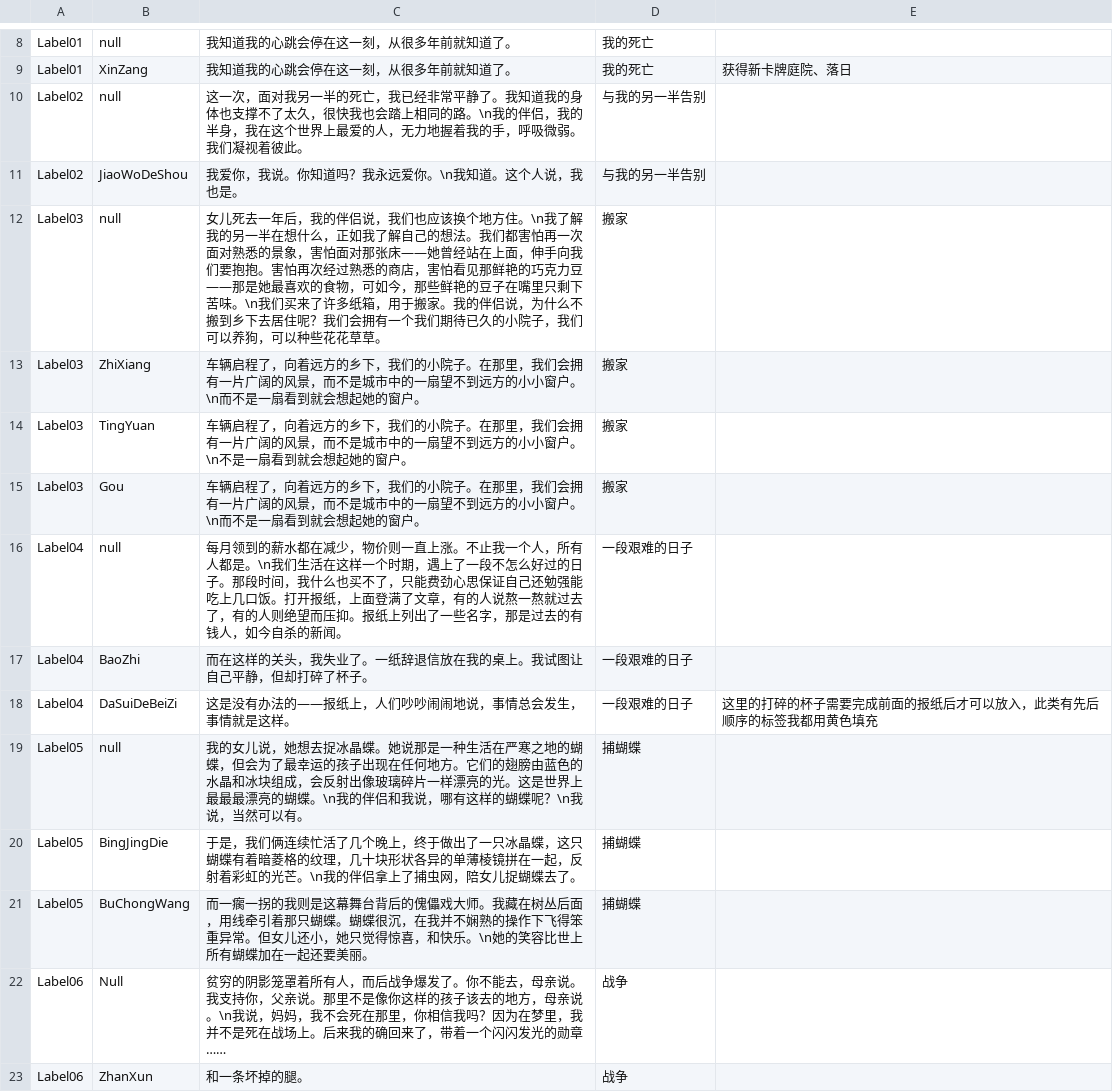
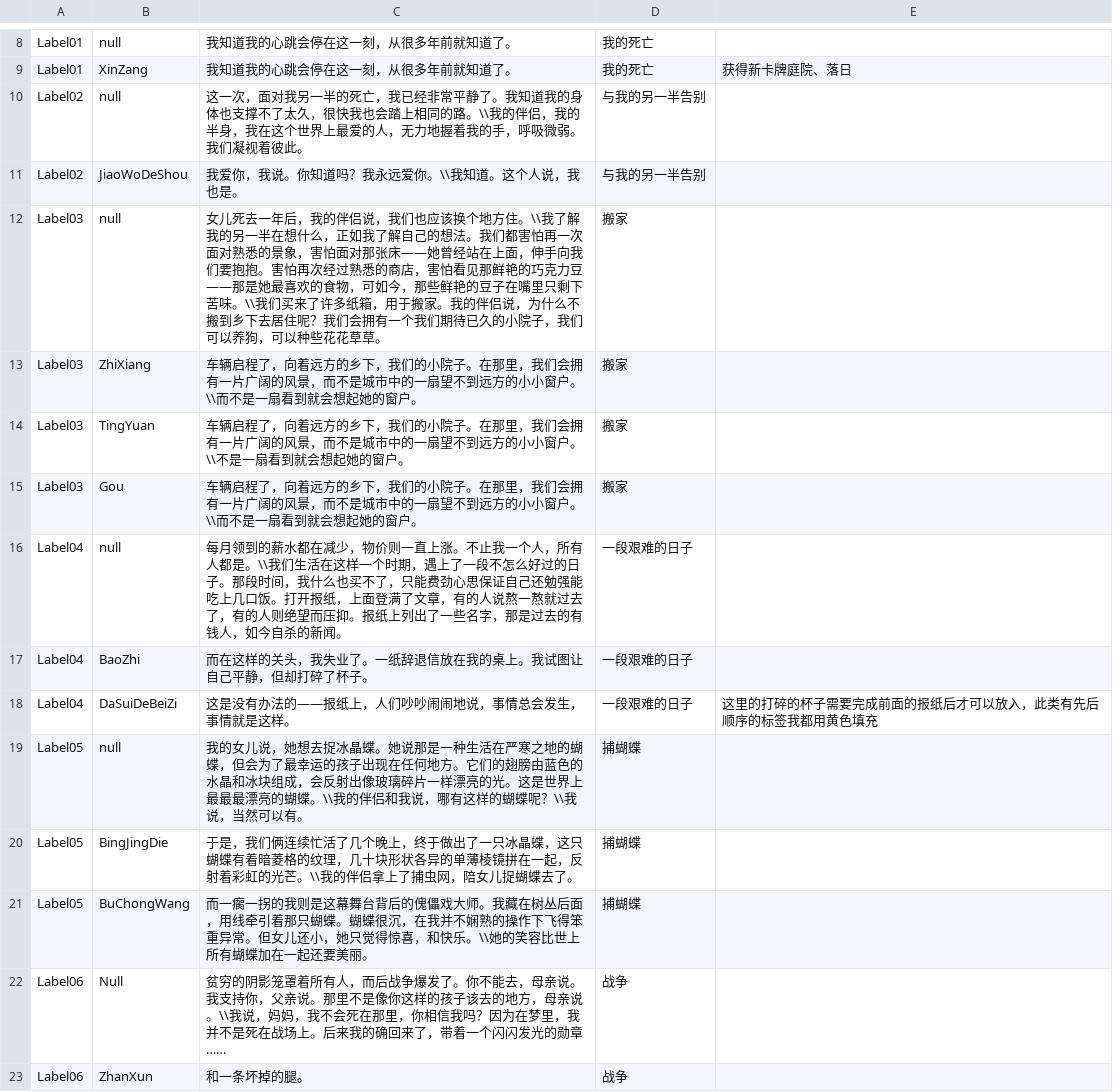
Before and after one commit to Sessyoinpornhob/BOOOM2023, a CSV file: Assets/Resources/CardData/csvTest-Neil0523.csv, drawn as a sheet; only a part is shown, gaps mark what is left out; the diff covers the shown part only.

```diff
--- a/Assets/Resources/CardData/csvTest-Neil0523.csv
+++ b/Assets/Resources/CardData/csvTest-Neil0523.csv
@@ -9,15 +9,15 @@ Label01,null,我知道我的心跳会停在这一刻，从很多年前就知道
 Label01,XinZang,我知道我的心跳会停在这一刻，从很多年前就知道了。,我的死亡,获得新卡牌庭院、落日
-Label02,null,这一次，面对我另一半的死亡，我已经非常平静了。我知道我的身体也支撑不了太久，很快我也会踏上相同的路。\n我的伴侣，我的半身，我在这个世界上最爱的人，无力地握着我的手，呼吸微弱。我们凝视着彼此。,与我的另一半告别,
-Label02,JiaoWoDeShou,我爱你，我说。你知道吗？我永远爱你。\n我知道。这个人说，我也是。,与我的另一半告别,
-Label03,null,女儿死去一年后，我的伴侣说，我们也应该换个地方住。\n我了解我的另一半在想什么，正如我了解自己的想法。我们都害怕再一次面对熟悉的景象，害怕面对那张床——她曾经站在上面，伸手向我们要抱抱。害怕再次经过熟悉的商店，害怕看见那鲜艳的巧克力豆——那是她最喜欢的食物，可如今，那些鲜艳的豆子在嘴里只剩下苦味。\n我们买来了许多纸箱，用于搬家。我的伴侣说，为什么不搬到乡下去居住呢？我们会拥有一个我们期待已久的小院子，我们可以养狗，可以种些花花草草。,"搬家",
-Label03,ZhiXiang,车辆启程了，向着远方的乡下，我们的小院子。在那里，我们会拥有一片广阔的风景，而不是城市中的一扇望不到远方的小小窗户。\n而不是一扇看到就会想起她的窗户。,"搬家",
-Label03,TingYuan,车辆启程了，向着远方的乡下，我们的小院子。在那里，我们会拥有一片广阔的风景，而不是城市中的一扇望不到远方的小小窗户。\n不是一扇看到就会想起她的窗户。,搬家,
-Label03,Gou,车辆启程了，向着远方的乡下，我们的小院子。在那里，我们会拥有一片广阔的风景，而不是城市中的一扇望不到远方的小小窗户。\n而不是一扇看到就会想起她的窗户。,搬家,
-Label04,null,每月领到的薪水都在减少，物价则一直上涨。不止我一个人，所有人都是。\n我们生活在这样一个时期，遇上了一段不怎么好过的日子。那段时间，我什么也买不了，只能费劲心思保证自己还勉强能吃上几口饭。打开报纸，上面登满了文章，有的人说熬一熬就过去了，有的人则绝望而压抑。报纸上列出了一些名字，那是过去的有钱人，如今自杀的新闻。,一段艰难的日子,
+Label02,null,这一次，面对我另一半的死亡，我已经非常平静了。我知道我的身体也支撑不了太久，很快我也会踏上相同的路。\\我的伴侣，我的半身，我在这个世界上最爱的人，无力地握着我的手，呼吸微弱。我们凝视着彼此。,与我的另一半告别,
+Label02,JiaoWoDeShou,我爱你，我说。你知道吗？我永远爱你。\\我知道。这个人说，我也是。,与我的另一半告别,
+Label03,null,女儿死去一年后，我的伴侣说，我们也应该换个地方住。\\我了解我的另一半在想什么，正如我了解自己的想法。我们都害怕再一次面对熟悉的景象，害怕面对那张床——她曾经站在上面，伸手向我们要抱抱。害怕再次经过熟悉的商店，害怕看见那鲜艳的巧克力豆——那是她最喜欢的食物，可如今，那些鲜艳的豆子在嘴里只剩下苦味。\\我们买来了许多纸箱，用于搬家。我的伴侣说，为什么不搬到乡下去居住呢？我们会拥有一个我们期待已久的小院子，我们可以养狗，可以种些花花草草。,"搬家",
+Label03,ZhiXiang,车辆启程了，向着远方的乡下，我们的小院子。在那里，我们会拥有一片广阔的风景，而不是城市中的一扇望不到远方的小小窗户。\\而不是一扇看到就会想起她的窗户。,"搬家",
+Label03,TingYuan,车辆启程了，向着远方的乡下，我们的小院子。在那里，我们会拥有一片广阔的风景，而不是城市中的一扇望不到远方的小小窗户。\\不是一扇看到就会想起她的窗户。,搬家,
+Label03,Gou,车辆启程了，向着远方的乡下，我们的小院子。在那里，我们会拥有一片广阔的风景，而不是城市中的一扇望不到远方的小小窗户。\\而不是一扇看到就会想起她的窗户。,搬家,
+Label04,null,每月领到的薪水都在减少，物价则一直上涨。不止我一个人，所有人都是。\\我们生活在这样一个时期，遇上了一段不怎么好过的日子。那段时间，我什么也买不了，只能费劲心思保证自己还勉强能吃上几口饭。打开报纸，上面登满了文章，有的人说熬一熬就过去了，有的人则绝望而压抑。报纸上列出了一些名字，那是过去的有钱人，如今自杀的新闻。,一段艰难的日子,
 Label04,BaoZhi,而在这样的关头，我失业了。一纸辞退信放在我的桌上。我试图让自己平静，但却打碎了杯子。,一段艰难的日子,
 Label04,DaSuiDeBeiZi,这是没有办法的——报纸上，人们吵吵闹闹地说，事情总会发生，事情就是这样。,一段艰难的日子,这里的打碎的杯子需要完成前面的报纸后才可以放入，此类有先后顺序的标签我都用黄色填充
-Label05,null,我的女儿说，她想去捉冰晶蝶。她说那是一种生活在严寒之地的蝴蝶，但会为了最幸运的孩子出现在任何地方。它们的翅膀由蓝色的水晶和冰块组成，会反射出像玻璃碎片一样漂亮的光。这是世界上最最最漂亮的蝴蝶。\n我的伴侣和我说，哪有这样的蝴蝶呢？\n我说，当然可以有。,捕蝴蝶,
-Label05,BingJingDie,于是，我们俩连续忙活了几个晚上，终于做出了一只冰晶蝶，这只蝴蝶有着暗菱格的纹理，几十块形状各异的单薄棱镜拼在一起，反射着彩虹的光芒。\n我的伴侣拿上了捕虫网，陪女儿捉蝴蝶去了。,捕蝴蝶,
-Label05,BuChongWang,而一瘸一拐的我则是这幕舞台背后的傀儡戏大师。我藏在树丛后面，用线牵引着那只蝴蝶。蝴蝶很沉，在我并不娴熟的操作下飞得笨重异常。但女儿还小，她只觉得惊喜，和快乐。\n她的笑容比世上所有蝴蝶加在一起还要美丽。,捕蝴蝶,
-Label06,Null,贫穷的阴影笼罩着所有人，而后战争爆发了。你不能去，母亲说。我支持你，父亲说。那里不是像你这样的孩子该去的地方，母亲说。\n我说，妈妈，我不会死在那里，你相信我吗？因为在梦里，我并不是死在战场上。后来我的确回来了，带着一个闪闪发光的勋章……,战争,
+Label05,null,我的女儿说，她想去捉冰晶蝶。她说那是一种生活在严寒之地的蝴蝶，但会为了最幸运的孩子出现在任何地方。它们的翅膀由蓝色的水晶和冰块组成，会反射出像玻璃碎片一样漂亮的光。这是世界上最最最漂亮的蝴蝶。\\我的伴侣和我说，哪有这样的蝴蝶呢？\\我说，当然可以有。,捕蝴蝶,
+Label05,BingJingDie,于是，我们俩连续忙活了几个晚上，终于做出了一只冰晶蝶，这只蝴蝶有着暗菱格的纹理，几十块形状各异的单薄棱镜拼在一起，反射着彩虹的光芒。\\我的伴侣拿上了捕虫网，陪女儿捉蝴蝶去了。,捕蝴蝶,
+Label05,BuChongWang,而一瘸一拐的我则是这幕舞台背后的傀儡戏大师。我藏在树丛后面，用线牵引着那只蝴蝶。蝴蝶很沉，在我并不娴熟的操作下飞得笨重异常。但女儿还小，她只觉得惊喜，和快乐。\\她的笑容比世上所有蝴蝶加在一起还要美丽。,捕蝴蝶,
+Label06,Null,贫穷的阴影笼罩着所有人，而后战争爆发了。你不能去，母亲说。我支持你，父亲说。那里不是像你这样的孩子该去的地方，母亲说。\\我说，妈妈，我不会死在那里，你相信我吗？因为在梦里，我并不是死在战场上。后来我的确回来了，带着一个闪闪发光的勋章……,战争,
 Label06,ZhanXun,和一条坏掉的腿。,战争,
```
Also changed, not shown: 13 edited cells elsewhere in this file, 4 other files.
